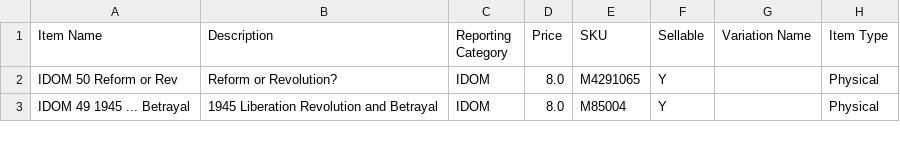
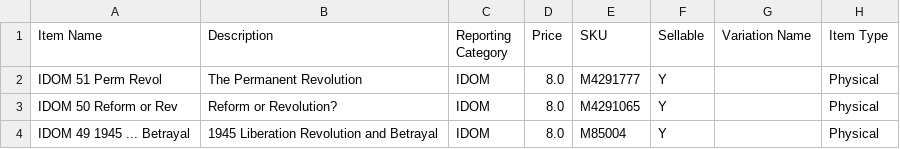
Before and after one commit to gcsfred2/extractmarxistcastore, a CSV file: marxist_store_items.csv, drawn as a sheet; only a part is shown.

```diff
--- a/marxist_store_items.csv
+++ b/marxist_store_items.csv
@@ -1,2 +1,3 @@
 Item Name,Description,Reporting Category,Price,SKU,Sellable,Variation Name,Item Type
+IDOM 51 Perm Revol,The Permanent Revolution,IDOM,8.0,M4291777,Y, ,Physical
 IDOM 50 Reform or Rev,Reform or Revolution?,IDOM,8.0,M4291065,Y, ,Physical
```
Also changed, not shown: idom_items.csv, 1 other file.
